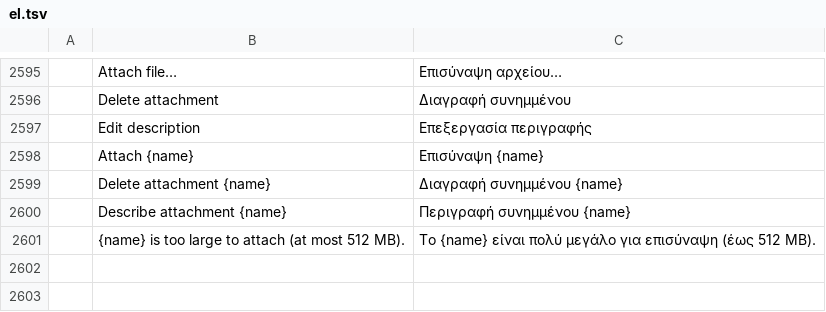
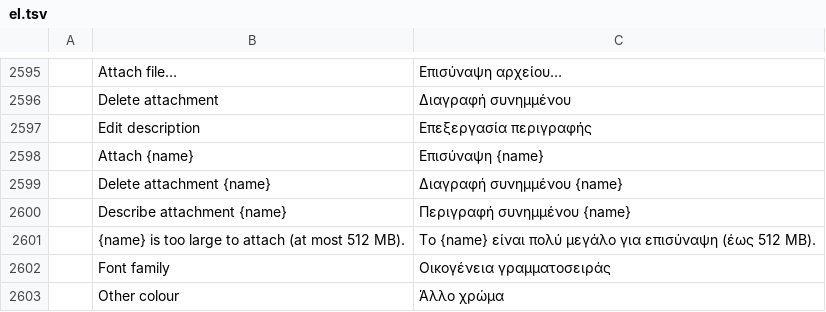
Before and after one commit to mesix971/pdfcraft, a TSV file: crates/ui-egui/src/i18n/el.tsv, drawn as a sheet; only a part is shown, gaps mark what is left out; the diff names each change by its address in the sheet, - before the commit and + after, or states it on an @@ line.

```diff
--- a/crates/ui-egui/src/i18n/el.tsv
+++ b/crates/ui-egui/src/i18n/el.tsv
+row 2602:  | Font family | Οικογένεια γραμματοσειράς
+row 2603:  | Other colour | Άλλο χρώμα
```
Also changed, not shown: crates/ui-egui/src/i18n/bg.tsv, crates/ui-egui/src/i18n/ja.tsv, 22 other files.
